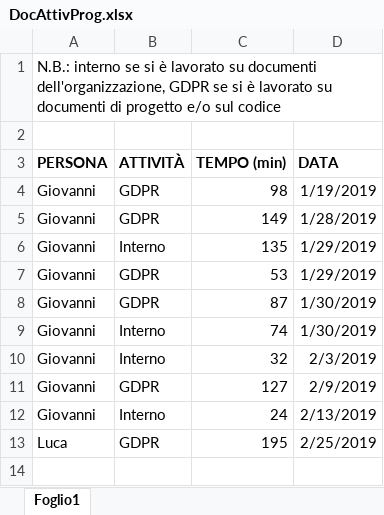
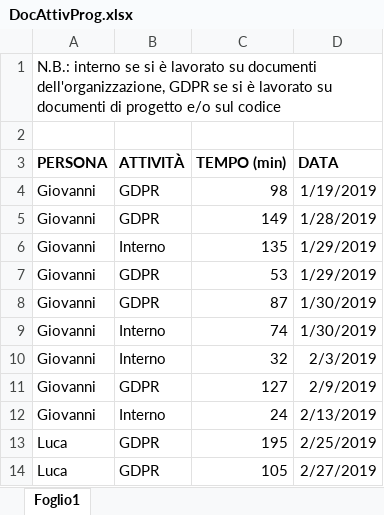
Before and after one commit to Gruppo-Ingegneria-Del-Software-2/Progetto, an Excel workbook: Documentazione/Attività sul progetto/DocAttivProg.xlsx, sheet Foglio1, drawn as a sheet; values as stored, in another font and other column widths than the file's, no borders; the diff names each change by its address in the sheet, - before the commit and + after, or states it on an @@ line.

```diff
--- a/Documentazione/Attività sul progetto/DocAttivProg.xlsx (sheet Foglio1)
+++ b/Documentazione/Attività sul progetto/DocAttivProg.xlsx (sheet Foglio1)
+row 14: Luca | GDPR | 105 | 2/27/2019
```
Also changed, not shown: 11 other files.
